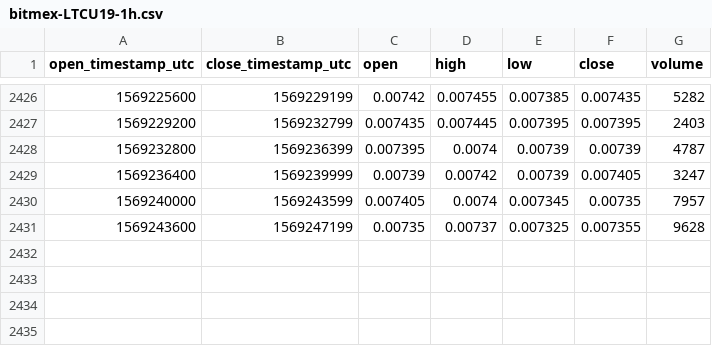
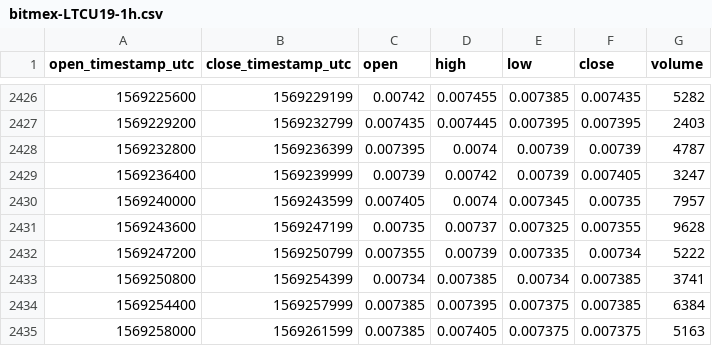
Before and after one commit to cryptobigbro/bitmex-LTCU19, a CSV file: bitmex-LTCU19-1h.csv, drawn as a sheet; only a part is shown, gaps mark what is left out; the diff names each change by its address in the sheet, - before the commit and + after, or states it on an @@ line.

Commit message:
Update OHLCV data.

```diff
--- a/bitmex-LTCU19-1h.csv
+++ b/bitmex-LTCU19-1h.csv
+row 2432: 1569247200 | 1569250799 | 0.007355 | 0.00739 | 0.007335 | 0.00734 | 5222
+row 2433: 1569250800 | 1569254399 | 0.00734 | 0.007385 | 0.00734 | 0.007385 | 3741
+row 2434: 1569254400 | 1569257999 | 0.007385 | 0.007395 | 0.007375 | 0.007385 | 6384
+row 2435: 1569258000 | 1569261599 | 0.007385 | 0.007405 | 0.007375 | 0.007375 | 5163
```
